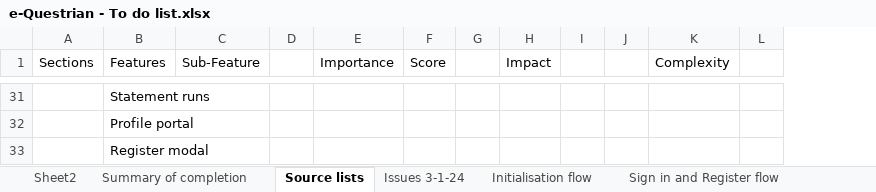
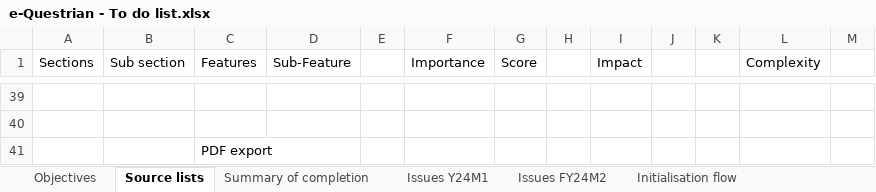
Before and after one commit to SigmaFireFox/SigmaFox, an Excel workbook: apps/e-questrian/e-Questrian - To do list.xlsx, sheet Source lists, drawn as a sheet; only a part is shown, gaps mark what is left out; values as stored, in another font and other column widths than the file's, no borders; addresses are those after the commit; the diff covers the shown part only; the diff names each change by its address in the sheet, - before the commit and + after, or states it on an @@ line.

Commit message:
Updating MVP Objectives

```diff
--- a/apps/e-questrian/e-Questrian - To do list.xlsx (sheet Source lists)
+++ b/apps/e-questrian/e-Questrian - To do list.xlsx (sheet Source lists)
-sheet tab: Issues 3-1-24
+sheet tab: Issues Y24M1
+sheet tab: Objectives
+sheet tab: Issues FY24M2
@@ sheet tab order changed: Objectives | Source lists | Summary of completion | Issues Y24M1 | Issues FY24M2 | Initialisation flow @@
+column B (Sub section), empty
-C39 (Features): Statement runs
+C39 (Features): (empty)
-C40 (Features): Profile portal
+C40 (Features): (empty)
-C41 (Features): Register modal
+C41 (Features): PDF export
```
Also changed, not shown: 26 added rows, 18 removed rows and 27 edited cells elsewhere in this sheet, sheet Issues Y24M1, formulas that keep their value.
